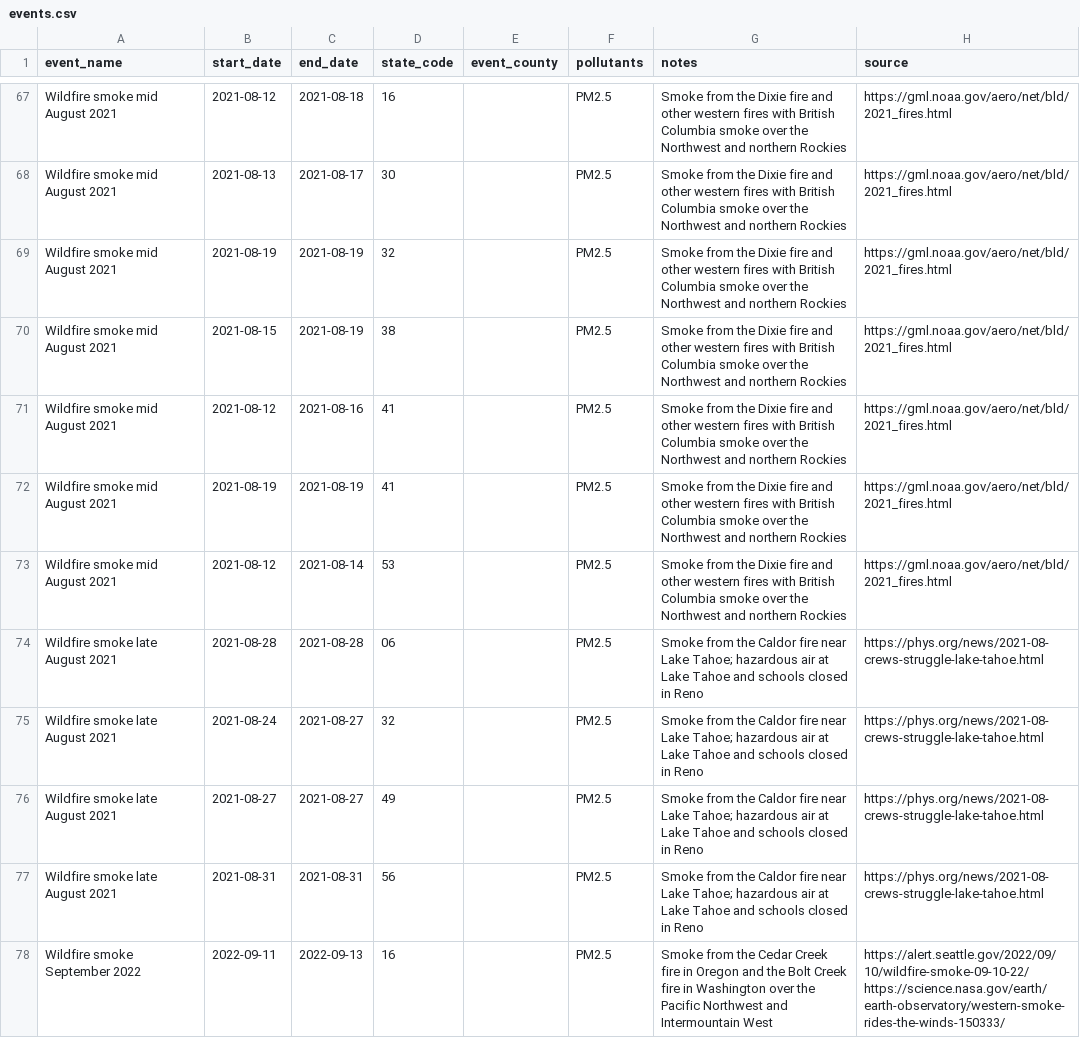
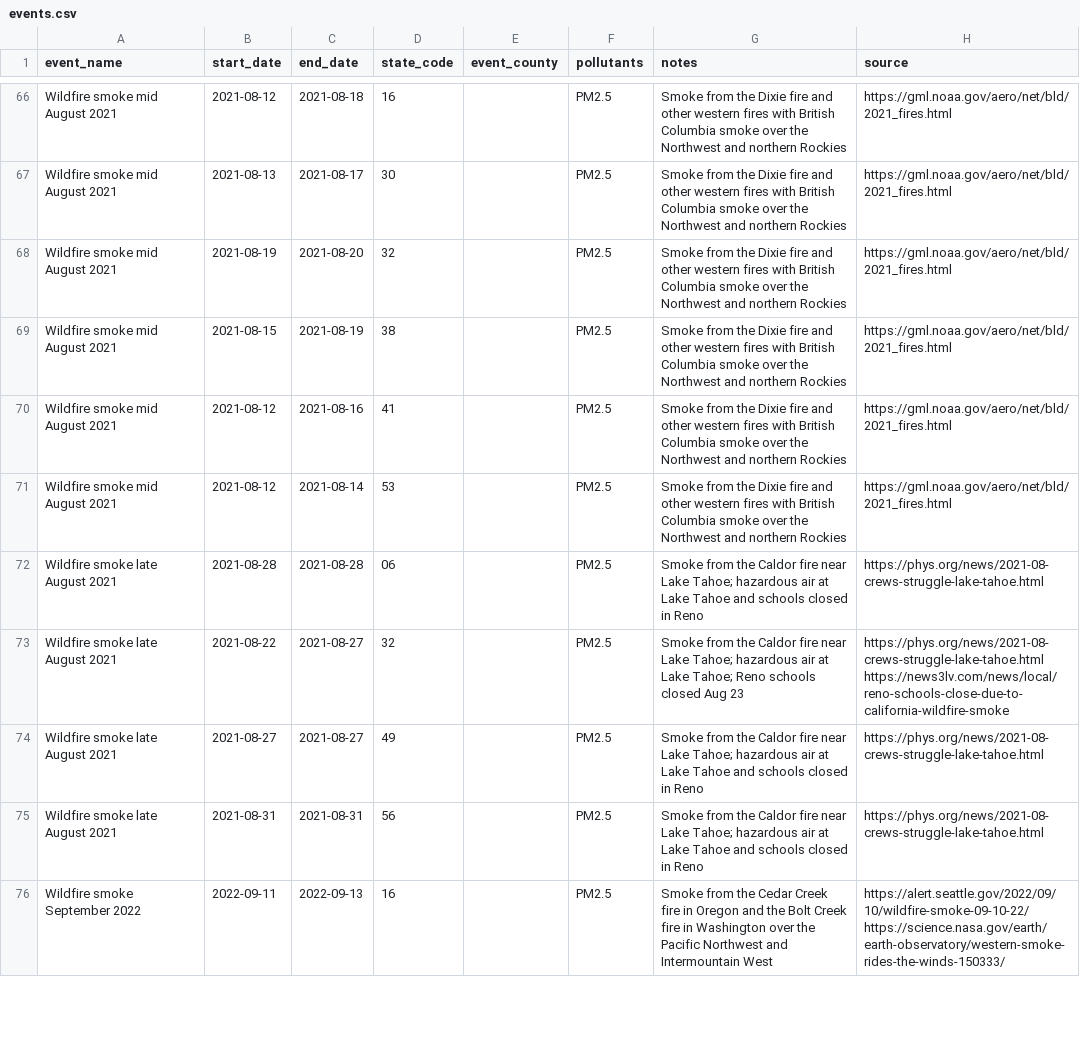
Before and after one commit to Yousef-sham5/houston-dfw-air-quality, a CSV file: data/reference/events.csv, drawn as a sheet; only a part is shown, gaps mark what is left out; the diff covers the shown part only.

Commit message:
1a-1c review & refactor
Event checks and site selection updates

```diff
--- a/data/reference/events.csv
+++ b/data/reference/events.csv
@@ -68,9 +67,8 @@ Wildfire smoke mid August 2021,2021-08-12,2021-08-18,16,,PM2.5,Smoke from the Di
 Wildfire smoke mid August 2021,2021-08-13,2021-08-17,30,,PM2.5,Smoke from the Dixie fire and other western fires with British Columbia smoke over the Northwest and northern Rockies,https://gml.noaa.gov/aero/net/bld/2021_fires.html
-Wildfire smoke mid August 2021,2021-08-19,2021-08-19,32,,PM2.5,Smoke from the Dixie fire and other western fires with British Columbia smoke over the Northwest and northern Rockies,https://gml.noaa.gov/aero/net/bld/2021_fires.html
+Wildfire smoke mid August 2021,2021-08-19,2021-08-20,32,,PM2.5,Smoke from the Dixie fire and other western fires with British Columbia smoke over the Northwest and northern Rockies,https://gml.noaa.gov/aero/net/bld/2021_fires.html
 Wildfire smoke mid August 2021,2021-08-15,2021-08-19,38,,PM2.5,Smoke from the Dixie fire and other western fires with British Columbia smoke over the Northwest and northern Rockies,https://gml.noaa.gov/aero/net/bld/2021_fires.html
 Wildfire smoke mid August 2021,2021-08-12,2021-08-16,41,,PM2.5,Smoke from the Dixie fire and other western fires with British Columbia smoke over the Northwest and northern Rockies,https://gml.noaa.gov/aero/net/bld/2021_fires.html
-Wildfire smoke mid August 2021,2021-08-19,2021-08-19,41,,PM2.5,Smoke from the Dixie fire and other western fires with British Columbia smoke over the Northwest and northern Rockies,https://gml.noaa.gov/aero/net/bld/2021_fires.html
 Wildfire smoke mid August 2021,2021-08-12,2021-08-14,53,,PM2.5,Smoke from the Dixie fire and other western fires with British Columbia smoke over the Northwest and northern Rockies,https://gml.noaa.gov/aero/net/bld/2021_fires.html
 Wildfire smoke late August 2021,2021-08-28,2021-08-28,06,,PM2.5,Smoke from the Caldor fire near Lake Tahoe; hazardous air at Lake Tahoe and schools closed in Reno,https://phys.org/news/2021-08-crews-struggle-lake-tahoe.html
-Wildfire smoke late August 2021,2021-08-24,2021-08-27,32,,PM2.5,Smoke from the Caldor fire near Lake Tahoe; hazardous air at Lake Tahoe and schools closed in Reno,https://phys.org/news/2021-08-crews-struggle-lake-tahoe.html
+Wildfire smoke late August 2021,2021-08-22,2021-08-27,32,,PM2.5,Smoke from the Caldor fire near Lake Tahoe; hazardous air at Lake Tahoe; Reno schools closed Aug 23,https://phys.org/news/2021-08-crews-struggle-lake-tahoe.html https://news3lv.com/news/local/reno-schools-close-due-to-california-wildfire-smoke
 Wildfire smoke late August 2021,2021-08-27,2021-08-27,49,,PM2.5,Smoke from the Caldor fire near Lake Tahoe; hazardous air at Lake Tahoe and schools closed in Reno,https://phys.org/news/2021-08-crews-struggle-lake-tahoe.html
```
Also changed, not shown: 3 added rows, 1 removed row and 31 edited cells elsewhere in this file, data/processed/checkpoint_manifest.csv, data/processed/data_dictionary.csv, 9 other files.
